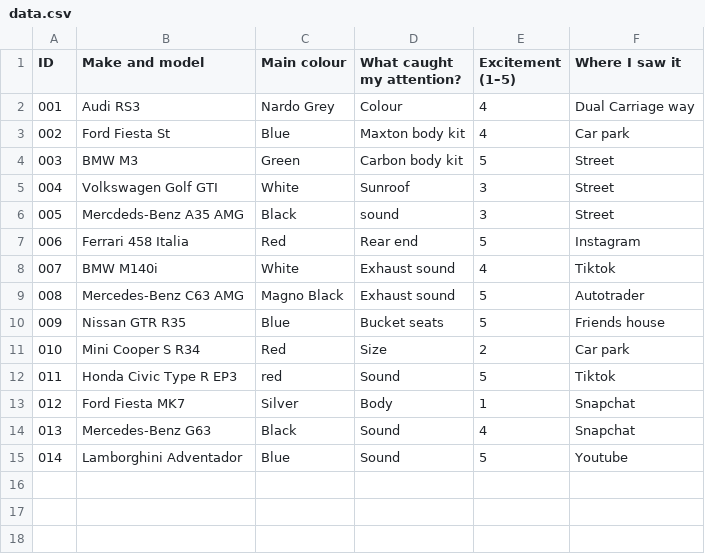
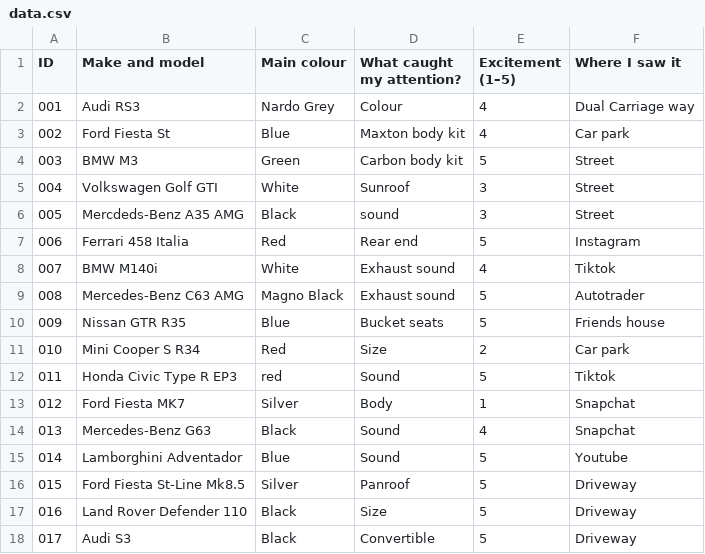
Before and after one commit to ismaildar06/Dear-Data-Project, a CSV file: data.csv, drawn as a sheet; the diff names each change by its address in the sheet, - before the commit and + after, or states it on an @@ line.

Commit message:
Add new car entries to data.csv

```diff
--- a/data.csv
+++ b/data.csv
+row 16: 015 | Ford Fiesta St-Line Mk8.5 | Silver | Panroof | 5 | Driveway
+row 17: 016 | Land Rover Defender 110 | Black | Size | 5 | Driveway
+row 18: 017 | Audi S3 | Black | Convertible | 5 | Driveway
```
